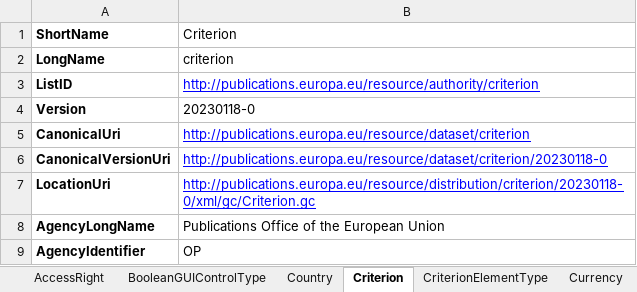
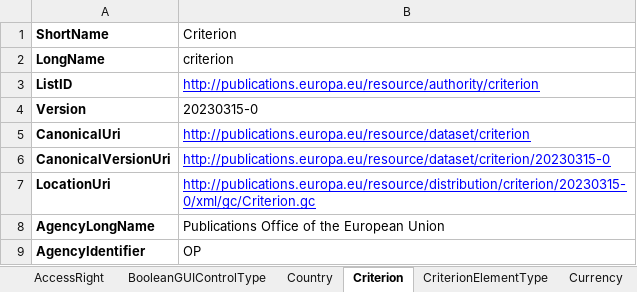
Before and after one commit to OP-TED/ESPD-EDM, an Excel workbook: __ESPDTeam__/ESPD-CodeLists.xlsx, sheet Criterion, drawn as a sheet; values as stored, in another font and other column widths than the file's, no borders; the diff names each change by its address in the sheet, - before the commit and + after, or states it on an @@ line.

```diff
--- a/__ESPDTeam__/ESPD-CodeLists.xlsx (sheet Criterion)
+++ b/__ESPDTeam__/ESPD-CodeLists.xlsx (sheet Criterion)
-B4 (Criterion): 20230118-0
+B4 (Criterion): 20230315-0
-B6 (Criterion): http://publications.europa.eu/resource/dataset/criterion/20230118-0
+B6 (Criterion): http://publications.europa.eu/resource/dataset/criterion/20230315-0
-B7 (Criterion): http://publications.europa.eu/resource/distribution/criterion/20230118-0/xml/gc/Criterion.gc
+B7 (Criterion): http://publications.europa.eu/resource/distribution/criterion/20230315-0/xml/gc/Criterion.gc
```
Also changed, not shown: sheet ProfileExecutionID, sheet Occupation, sheet PropertyGroupType, sheet EOIDType, sheet BooleanGUIControlType, sheet CriterionElementType, 2 more sheets, 4 other files.
